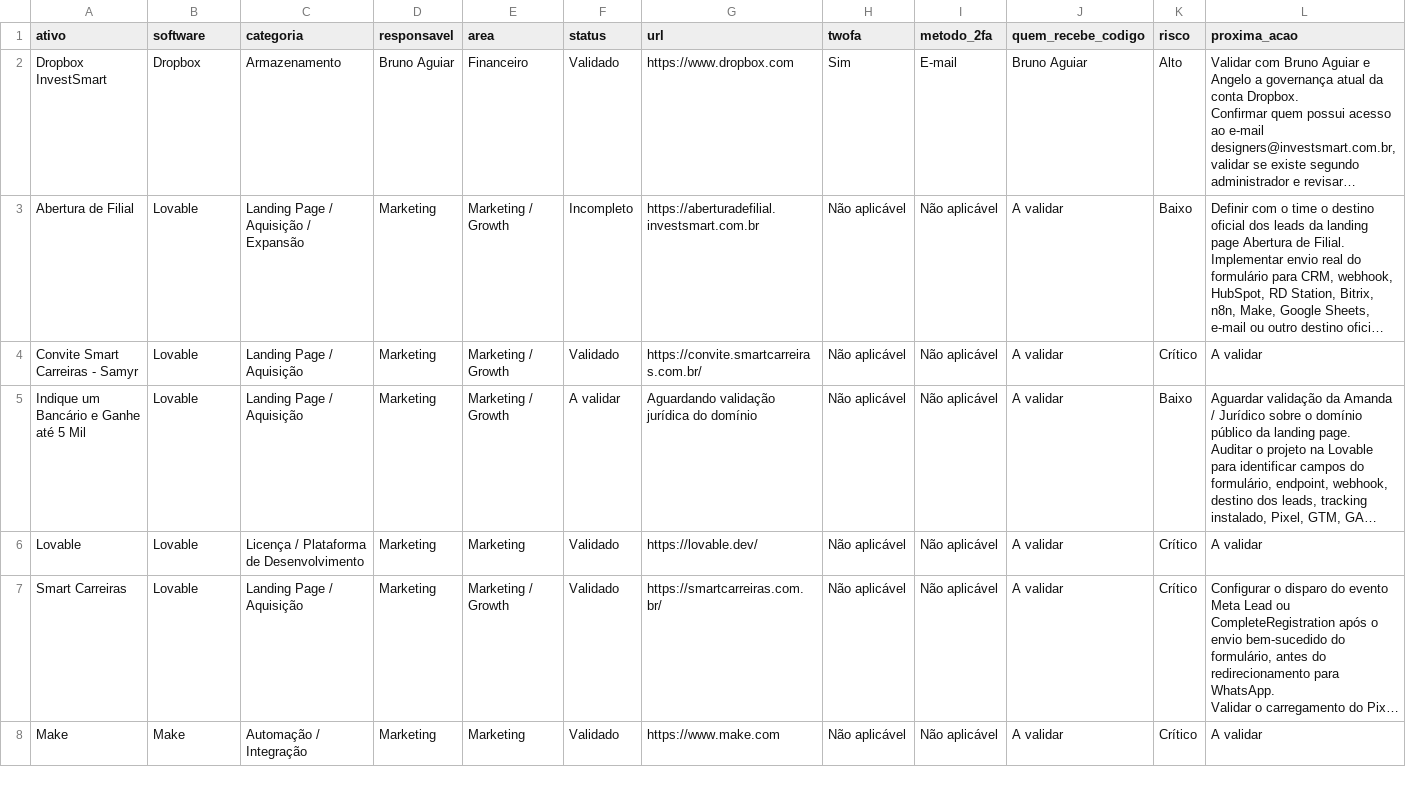
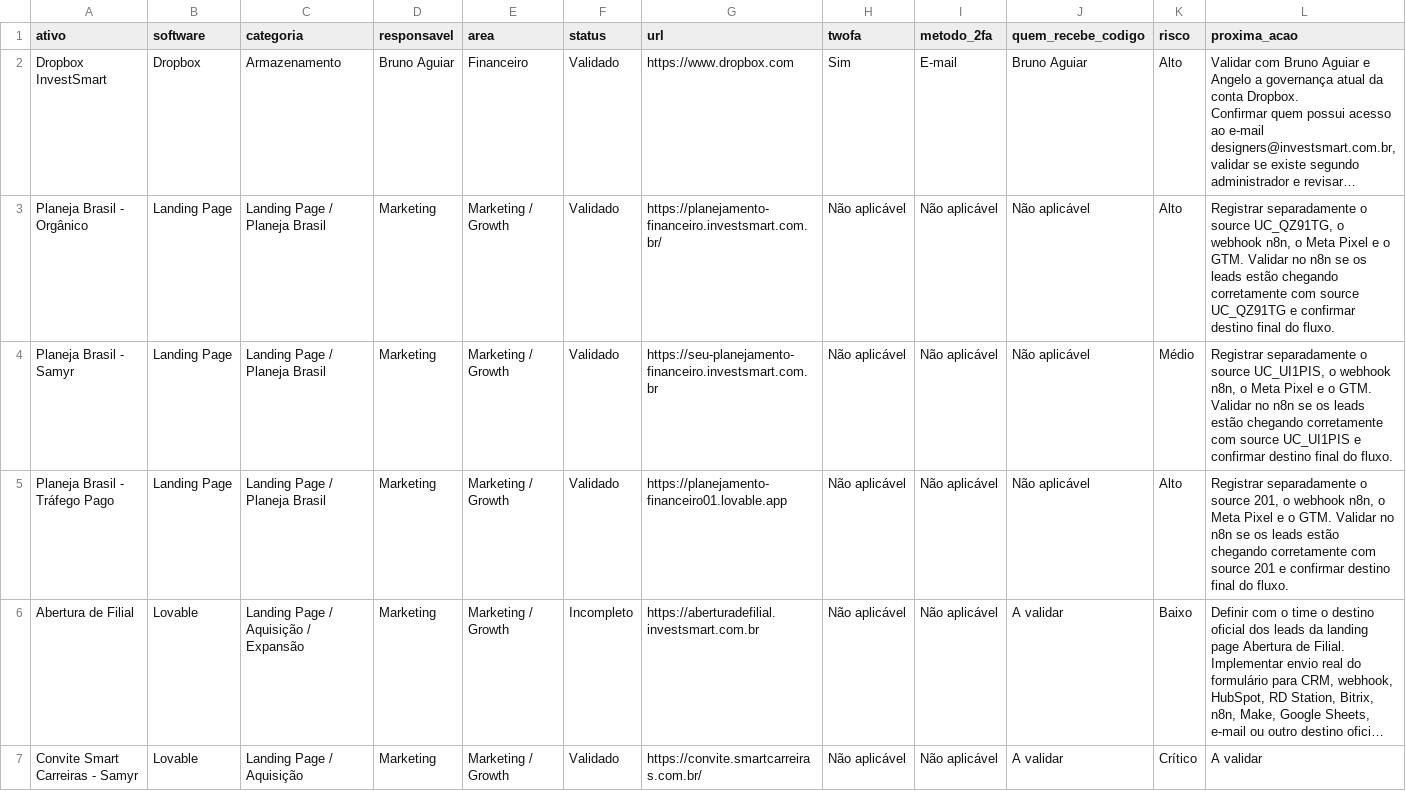
Before and after one commit to gestaobankrio-code/growth-ops-investsmart, a CSV file: exports/growth-ops-inventario.csv, drawn as a sheet; only a part is shown; the shorter side is filled out with more unchanged rows; long unchanged cells end in …; the diff names each change by its address in the sheet, - before the commit and + after, or states it on an @@ line.

Commit message:
Processa solicitação Growth Ops

```diff
--- a/exports/growth-ops-inventario.csv
+++ b/exports/growth-ops-inventario.csv
+row 3: Planeja Brasil - Orgânico | Landing Page | Landing Page / Planeja Brasil | Marketing | Marketing / Growth | Validado | https://planejamento-financeiro.investsmart.com.br/ | Não aplicável | Não aplicável | Não aplicável | Alto | Registrar separadamente o source UC_QZ91TG, o webhook n8n, o Meta Pixel e o GTM. Validar no n8n se os leads estão chegando corretamente com source UC_QZ91TG e confirmar destino final do fluxo.
+row 4: Planeja Brasil - Samyr | Landing Page | Landing Page / Planeja Brasil | Marketing | Marketing / Growth | Validado | https://seu-planejamento-financeiro.investsmart.com.br | Não aplicável | Não aplicável | Não aplicável | Médio | Registrar separadamente o source UC_UI1PIS, o webhook n8n, o Meta Pixel e o GTM. Validar no n8n se os leads estão chegando corretamente com source UC_UI1PIS e confirmar destino final do fluxo.
+row 5: Planeja Brasil - Tráfego Pago | Landing Page | Landing Page / Planeja Brasil | Marketing | Marketing / Growth | Validado | https://planejamento-financeiro01.lovable.app | Não aplicável | Não aplicável | Não aplicável | Alto | Registrar separadamente o source 201, o webhook n8n, o Meta Pixel e o GTM. Validar no n8n se os leads estão chegando corretamente com source 201 e confirmar destino final do fluxo.
```
Also changed, not shown: exports/growth-ops-pendencias.csv, exports/growth-ops-seguranca-2fa.csv, 8 other files.
